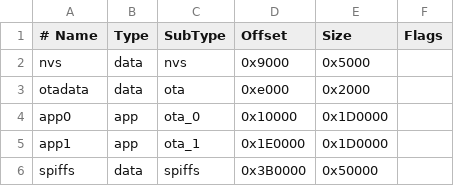
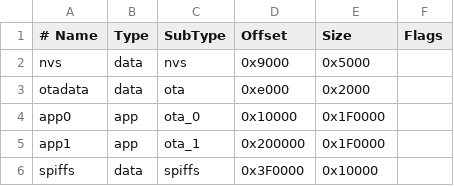
Before and after one commit to Tripmaster7/ESP32-Ruuvitag-Collector, a CSV file: partitions_ota.csv, drawn as a sheet.

```diff
--- a/partitions_ota.csv
+++ b/partitions_ota.csv
@@ -3,4 +3,4 @@ nvs,      data, nvs,     0x9000,   0x5000,
 otadata,  data, ota,     0xe000,   0x2000,
-app0,     app,  ota_0,   0x10000,  0x1D0000,
-app1,     app,  ota_1,   0x1E0000, 0x1D0000,
-spiffs,   data, spiffs,  0x3B0000, 0x50000,
+app0,     app,  ota_0,   0x10000,  0x1F0000,
+app1,     app,  ota_1,   0x200000, 0x1F0000,
+spiffs,   data, spiffs,  0x3F0000, 0x10000,
```
Also changed, not shown: 8 other files.
